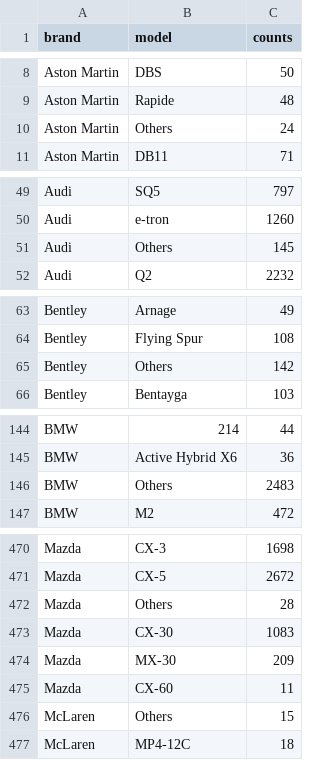
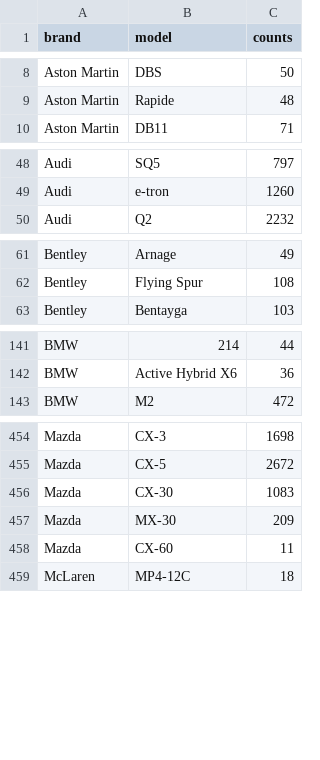
Before and after one commit to theericboehme/CarProject, a CSV file: Data/Brands_and_models.csv, drawn as a sheet; only a part is shown, gaps mark what is left out; the diff covers the shown part only.

Commit message:
Add files via upload

```diff
--- a/Data/Brands_and_models.csv
+++ b/Data/Brands_and_models.csv
@@ -9,3 +9,2 @@ Aston Martin,DBS,50
 Aston Martin,Rapide,48
-Aston Martin,Others,24
 Aston Martin,DB11,71
@@ -50,3 +49,2 @@ Audi,SQ5,797
 Audi,e-tron,1260
-Audi,Others,145
 Audi,Q2,2232
@@ -64,3 +62,2 @@ Bentley,Arnage,49
 Bentley,Flying Spur,108
-Bentley,Others,142
 Bentley,Bentayga,103
@@ -145,3 +142,2 @@ BMW,214,44
 BMW,Active Hybrid X6,36
-BMW,Others,2483
 BMW,M2,472
@@ -471,3 +455,2 @@ Mazda,CX-3,1698
 Mazda,CX-5,2672
-Mazda,Others,28
 Mazda,CX-30,1083
@@ -475,3 +458,2 @@ Mazda,MX-30,209
 Mazda,CX-60,11
-McLaren,Others,15
 McLaren,MP4-12C,18
```
Also changed, not shown: 26 removed rows elsewhere in this file.
